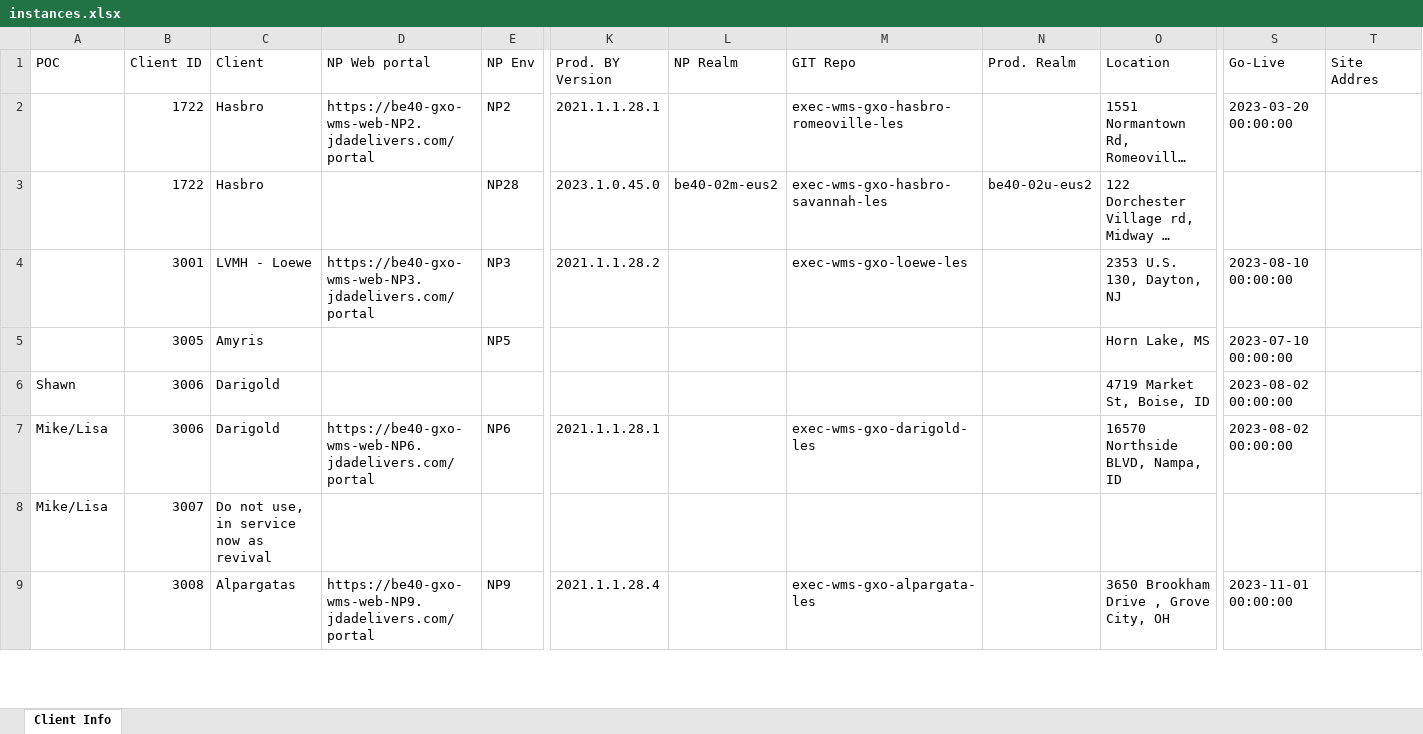
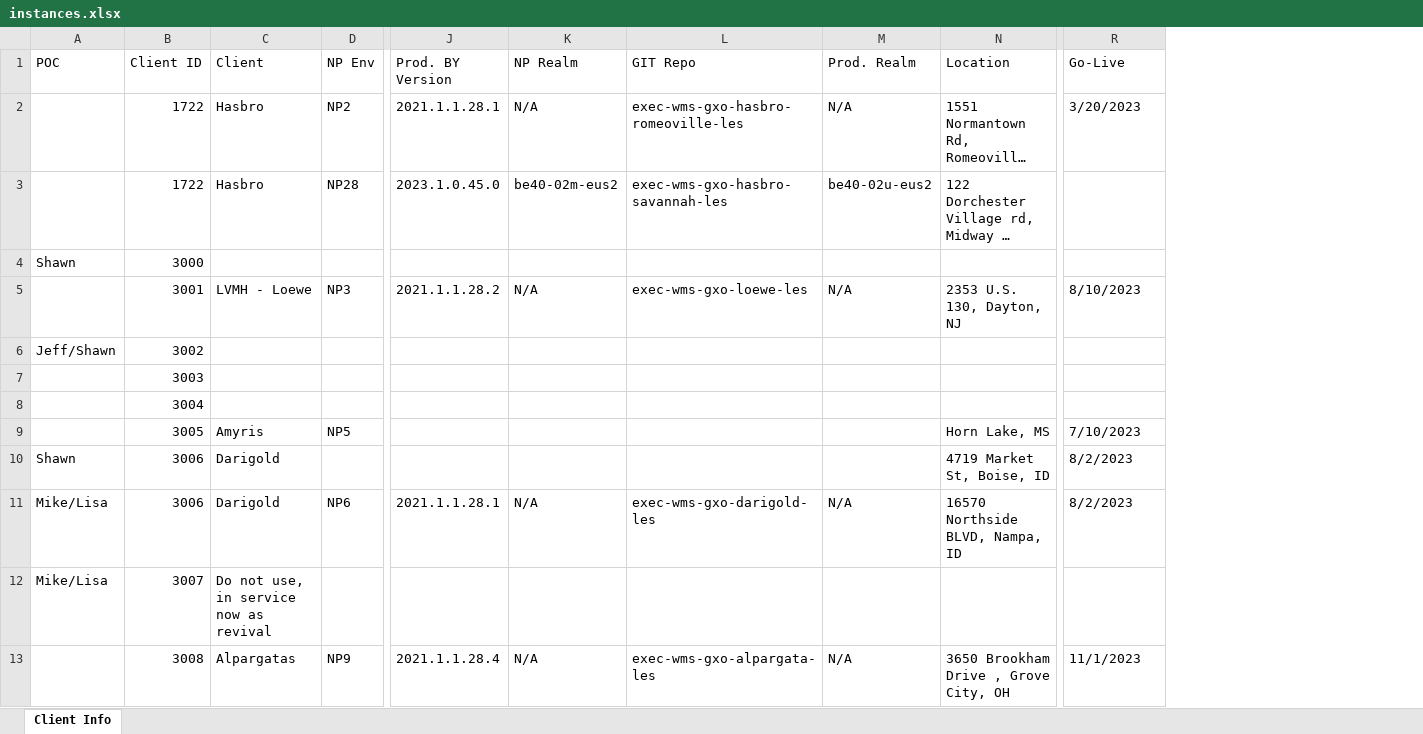
Before and after one commit to xavierpvgxo/instances-manager, an Excel workbook: data/instances.xlsx, sheet Client Info, drawn as a sheet; only a part is shown, gaps mark what is left out; long unchanged cells end in …; values as stored, in another font and other column widths than the file's, no cell formats; table styles not drawn; removed rows and columns are numbered as before the commit, all else as after; rows hold the shown columns only; the diff covers the shown part only; the diff names each change by its address in the sheet, - before the commit and + after, or states it on an @@ line.

```diff
--- a/data/instances.xlsx (sheet Client Info)
+++ b/data/instances.xlsx (sheet Client Info)
-column D (NP Web portal), rows 2-9: https://be40-gxo-wms-web-NP2.jdadelivers.com/portal |  | https://be40-gxo-wms-web-NP3.jdadelivers.com/portal |  |  | https://be40-gxo-wms-web-NP6.jdadelivers.com/portal |  | https://be40-gxo-wms-web-NP9.jdadelivers.com/portal
-column T (Site Addres), empty
-K2 (NP Realm): (empty)
+K2 (NP Realm): N/A
-M2 (Prod. Realm): (empty)
+M2 (Prod. Realm): N/A
-R2 (Go-Live): 2023-03-20 00:00:00
+R2 (Go-Live): 3/20/2023
+row 4: Shawn | 3000
-K5 (NP Realm): (empty)
+K5 (NP Realm): N/A
-M5 (Prod. Realm): (empty)
+M5 (Prod. Realm): N/A
-R5 (Go-Live): 2023-08-10 00:00:00
+R5 (Go-Live): 8/10/2023
+row 6: Jeff/Shawn | 3002
+row 7:  | 3003
+row 8:  | 3004
-R9 (Go-Live): 2023-07-10 00:00:00
+R9 (Go-Live): 7/10/2023
-R10:R11 (Go-Live): 2023-08-02 00:00:00
+R10:R11 (Go-Live): 8/2/2023
-K11 (NP Realm): (empty)
+K11 (NP Realm): N/A
-M11 (Prod. Realm): (empty)
+M11 (Prod. Realm): N/A
-K13 (NP Realm): (empty)
+K13 (NP Realm): N/A
-M13 (Prod. Realm): (empty)
+M13 (Prod. Realm): N/A
-R13 (Go-Live): 2023-11-01 00:00:00
+R13 (Go-Live): 11/1/2023
```
Also changed, not shown: 461 added rows and 39 edited cells elsewhere in this sheet, cell formats, 2 other files.
